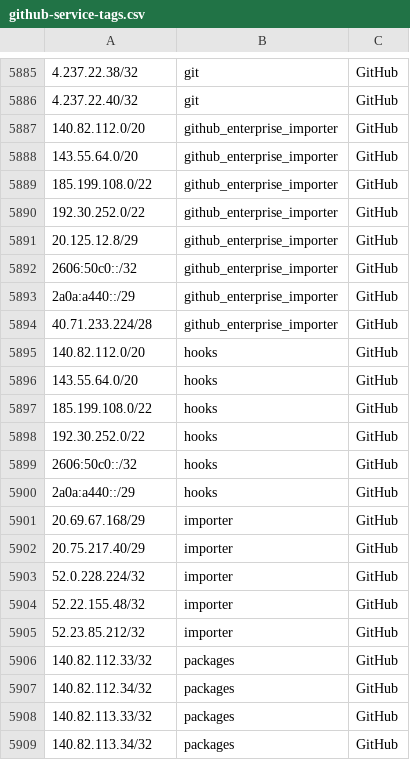
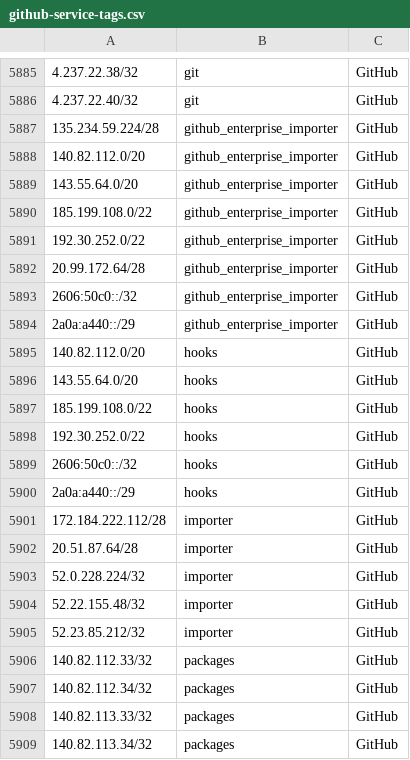
Before and after one commit to KustoKing/known-ip-addresses, a CSV file: cloud-ip-ranges/github-service-tags.csv, drawn as a sheet; only a part is shown, gaps mark what is left out.

```diff
--- a/cloud-ip-ranges/github-service-tags.csv
+++ b/cloud-ip-ranges/github-service-tags.csv
@@ -5886,2 +5886,3 @@
 "4.237.22.40/32","git","GitHub"
+"135.234.59.224/28","github_enterprise_importer","GitHub"
 "140.82.112.0/20","github_enterprise_importer","GitHub"
@@ -5890,6 +5891,5 @@
 "192.30.252.0/22","github_enterprise_importer","GitHub"
-"20.125.12.8/29","github_enterprise_importer","GitHub"
+"20.99.172.64/28","github_enterprise_importer","GitHub"
 "2606:50c0::/32","github_enterprise_importer","GitHub"
 "2a0a:a440::/29","github_enterprise_importer","GitHub"
-"40.71.233.224/28","github_enterprise_importer","GitHub"
 "140.82.112.0/20","hooks","GitHub"
@@ -5900,4 +5900,4 @@
 "2a0a:a440::/29","hooks","GitHub"
-"20.69.67.168/29","importer","GitHub"
-"20.75.217.40/29","importer","GitHub"
+"172.184.222.112/28","importer","GitHub"
+"20.51.87.64/28","importer","GitHub"
 "52.0.228.224/32","importer","GitHub"
```
